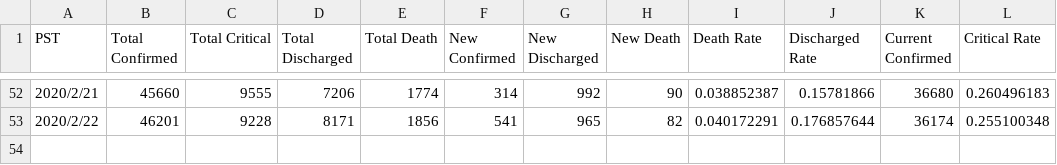
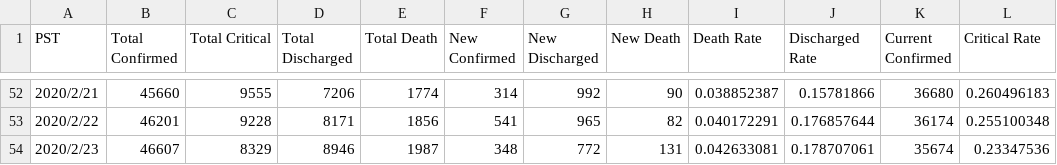
Before and after one commit to lethal233/Visualization-of-NCP-Data-in-Wuhan, a CSV file: numbers.csv, drawn as a sheet; only a part is shown, gaps mark what is left out.

Commit message:
updated on 2.24

```diff
--- a/numbers.csv
+++ b/numbers.csv
@@ -53 +53,2 @@ PST,Total Confirmed,Total Critical,Total Discharged,Total Death,New Confirmed,Ne
 2020/2/22,46201,9228,8171,1856,541,965,82,0.040172291,0.176857644,36174,0.255100348
+2020/2/23,46607,8329,8946,1987,348,772,131,0.042633081,0.178707061,35674,0.23347536
```
